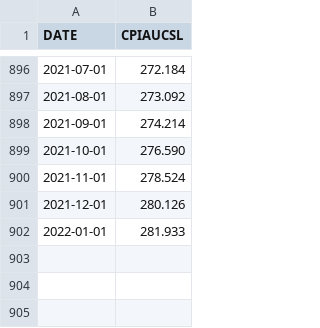
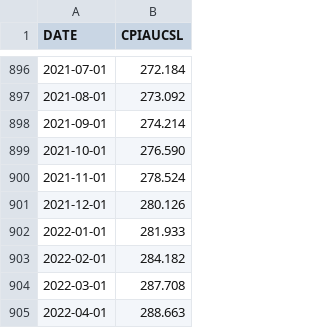
Before and after one commit to victor-thai/cpi_modeling, a CSV file: CPI_Data/CPIAUCSL.csv, drawn as a sheet; only a part is shown, gaps mark what is left out.

Commit message:
streamlit changes and update csv files with updated data

```diff
--- a/CPI_Data/CPIAUCSL.csv
+++ b/CPI_Data/CPIAUCSL.csv
@@ -902 +902,4 @@ DATE,CPIAUCSL
 2022-01-01,281.933
+2022-02-01,284.182
+2022-03-01,287.708
+2022-04-01,288.663
```
Also changed, not shown: 24 other files.
